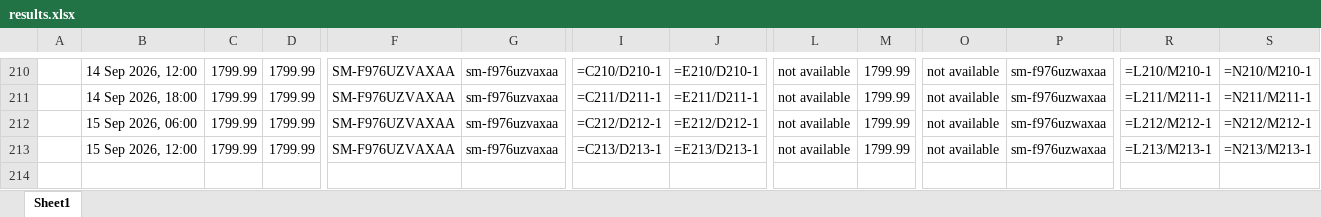
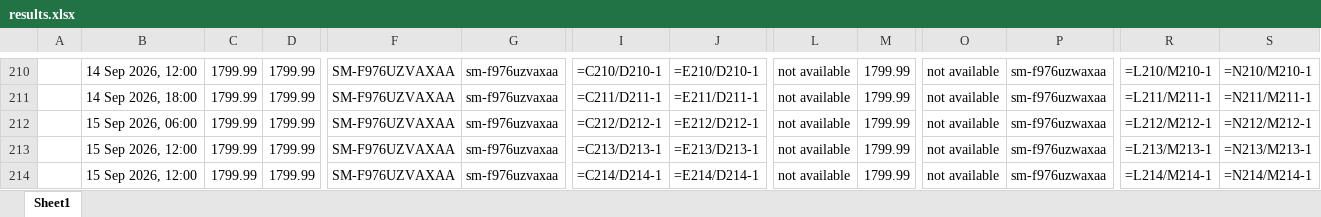
Before and after one commit to rathi-eucloid/launch, an Excel workbook: outputs/results.xlsx, sheet Sheet1, drawn as a sheet; only a part is shown, gaps mark what is left out; values as stored, in another font and other column widths than the file's, no borders; formulas without a stored value are shown as written; rows hold the shown columns only; the diff names each change by its address in the sheet, - before the commit and + after, or states it on an @@ line.

```diff
--- a/outputs/results.xlsx (sheet Sheet1)
+++ b/outputs/results.xlsx (sheet Sheet1)
+row 214:  | 15 Sep 2026, 12:00 | 1799.99 | 1799.99 | SM-F976UZVAXAA | sm-f976uzvaxaa | =C214/D214-1 | =E214/D214-1 | not available | 1799.99 | not available | sm-f976uzwaxaa | =L214/M214-1 | =N214/M214-1
```
Also changed, not shown: 57 other files.
